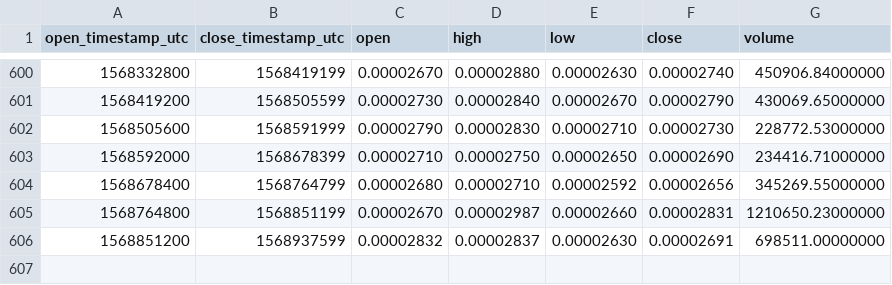
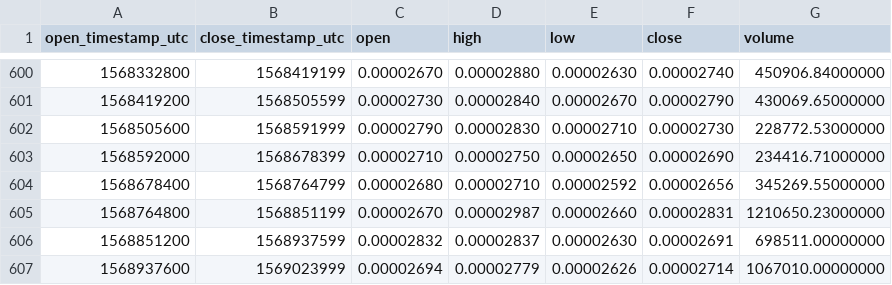
Before and after one commit to cryptobigbro/binance-PIVXBTC, a CSV file: binance-PIVXBTC-1d.csv, drawn as a sheet; only a part is shown, gaps mark what is left out.

Commit message:
Update OHLCV data.

```diff
--- a/binance-PIVXBTC-1d.csv
+++ b/binance-PIVXBTC-1d.csv
@@ -606 +606,2 @@ open_timestamp_utc,close_timestamp_utc,open,high,low,close,volume
 1568851200,1568937599,0.00002832,0.00002837,0.00002630,0.00002691,698511.00000000
+1568937600,1569023999,0.00002694,0.00002779,0.00002626,0.00002714,1067010.00000000
```
Also changed, not shown: 1 other file.
